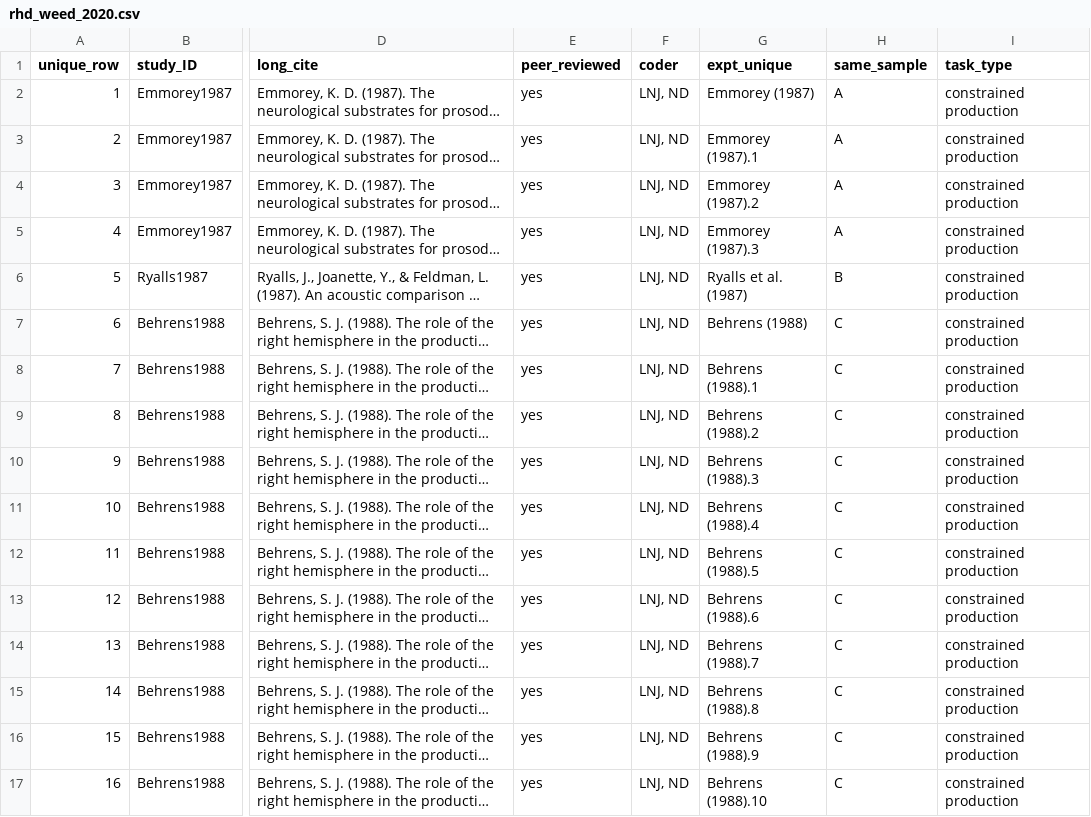
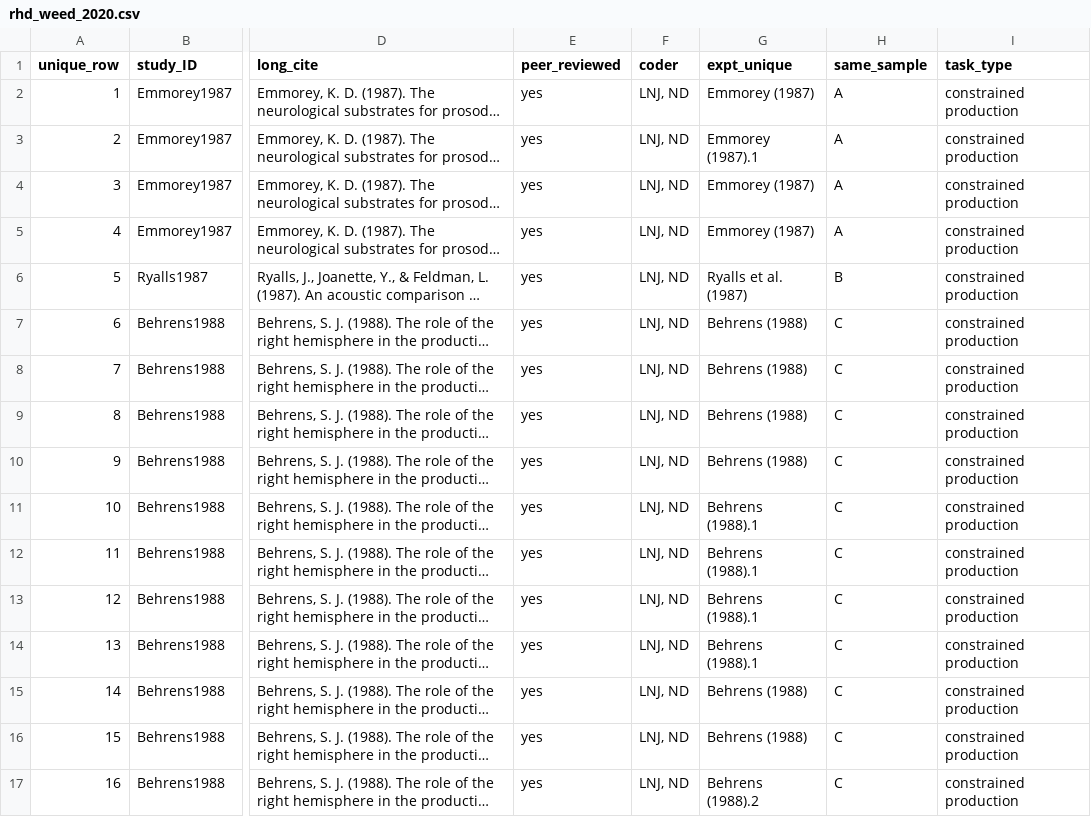
Before and after one commit to LNJ-ND/metalab2, a CSV file: shinyapps/site_data/rhd_weed_2020.csv, drawn as a sheet; only a part is shown, gaps mark what is left out; long unchanged cells end in …; the diff covers the shown part only; the diff names each change by its address in the sheet, - before the commit and + after, or states it on an @@ line.

Commit message:
- weekend push: - expt_unique in lhd/rhd - change colors - added images - added feature descriptions in power analysis - commented out reports in yaml - changed .css

```diff
--- a/shinyapps/site_data/rhd_weed_2020.csv
+++ b/shinyapps/site_data/rhd_weed_2020.csv
-G4 (expt_unique): Emmorey (1987).2
+G4 (expt_unique): Emmorey (1987)
-G5 (expt_unique): Emmorey (1987).3
+G5 (expt_unique): Emmorey (1987)
-G8 (expt_unique): Behrens (1988).1
+G8 (expt_unique): Behrens (1988)
-G9 (expt_unique): Behrens (1988).2
+G9 (expt_unique): Behrens (1988)
-G10 (expt_unique): Behrens (1988).3
+G10 (expt_unique): Behrens (1988)
-G11 (expt_unique): Behrens (1988).4
+G11 (expt_unique): Behrens (1988).1
-G12 (expt_unique): Behrens (1988).5
+G12 (expt_unique): Behrens (1988).1
-G13 (expt_unique): Behrens (1988).6
+G13 (expt_unique): Behrens (1988).1
-G14 (expt_unique): Behrens (1988).7
+G14 (expt_unique): Behrens (1988).1
-G15 (expt_unique): Behrens (1988).8
+G15 (expt_unique): Behrens (1988)
-G16 (expt_unique): Behrens (1988).9
+G16 (expt_unique): Behrens (1988)
-G17 (expt_unique): Behrens (1988).10
+G17 (expt_unique): Behrens (1988).2
```
Also changed, not shown: 76 edited cells elsewhere in this file, shinyapps/site_data/lhd_weed_2020.csv, 12 other files.
